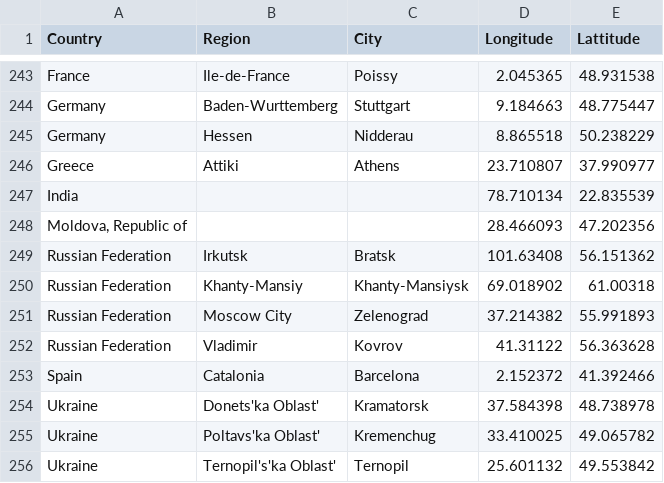
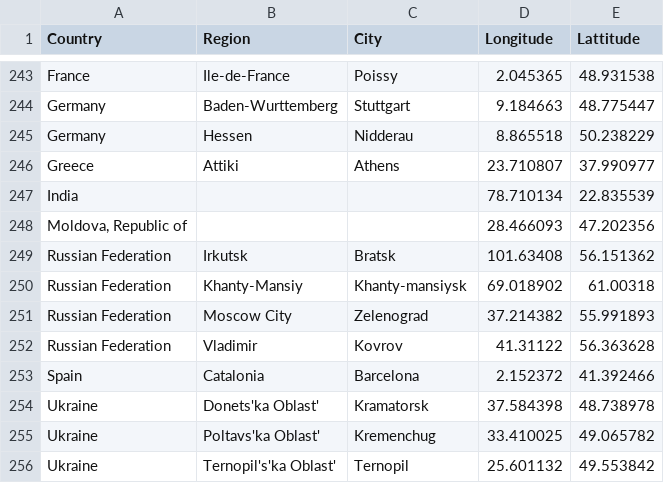
Before and after one commit to lyokha/statcounter-utils, a CSV file: geocode.csv, drawn as a sheet; only a part is shown, gaps mark what is left out.

```diff
--- a/geocode.csv
+++ b/geocode.csv
@@ -249,3 +249,3 @@ Moldova, Republic of;;;28.466093;47.202356
 Russian Federation;Irkutsk;Bratsk;101.63408;56.151362
-Russian Federation;Khanty-Mansiy;Khanty-Mansiysk;69.018902;61.00318
+Russian Federation;Khanty-Mansiy;Khanty-mansiysk;69.018902;61.00318
 Russian Federation;Moscow City;Zelenograd;37.214382;55.991893
```
Also changed, not shown: 3 other files.
